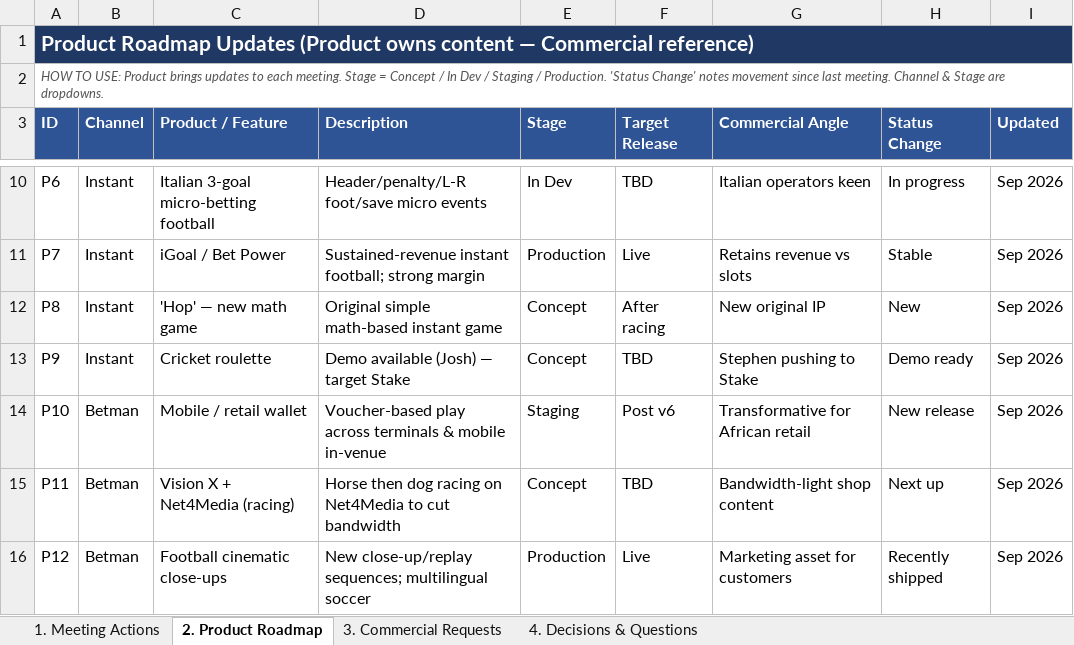
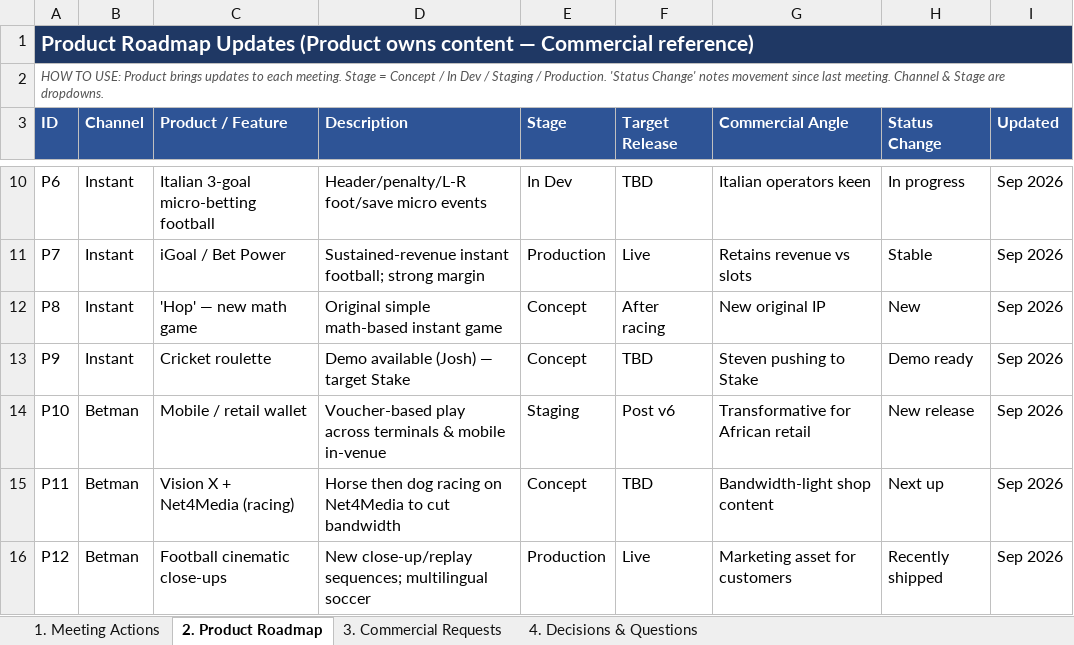
Before and after one commit to kellyossherpro/Product-Roadmap, an Excel workbook: Product_Commercial_Tracker.xlsx, sheet 2. Product Roadmap, drawn as a sheet; only a part is shown, gaps mark what is left out; values as stored, in another font and other column widths than the file's, no borders; the diff names each change by its address in the sheet, - before the commit and + after, or states it on an @@ line.

```diff
--- a/Product_Commercial_Tracker.xlsx (sheet 2. Product Roadmap)
+++ b/Product_Commercial_Tracker.xlsx (sheet 2. Product Roadmap)
-G13 (Commercial Angle): Stephen pushing to Stake
+G13 (Commercial Angle): Steven pushing to Stake
```
Also changed, not shown: 1 other file.
